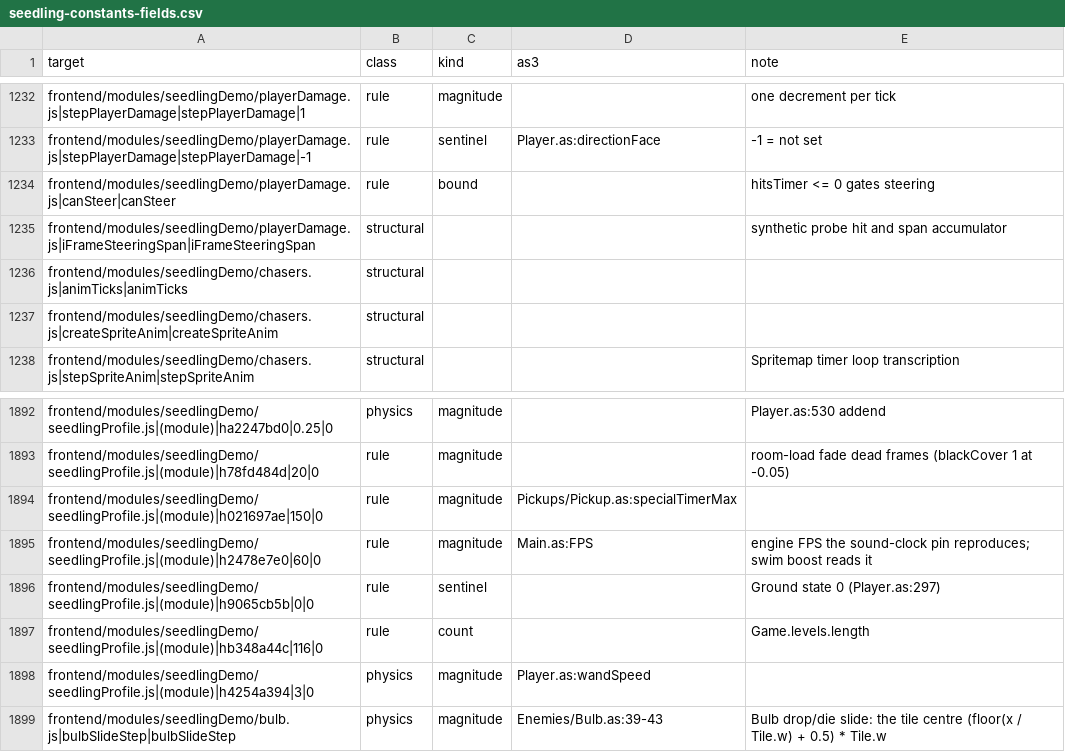
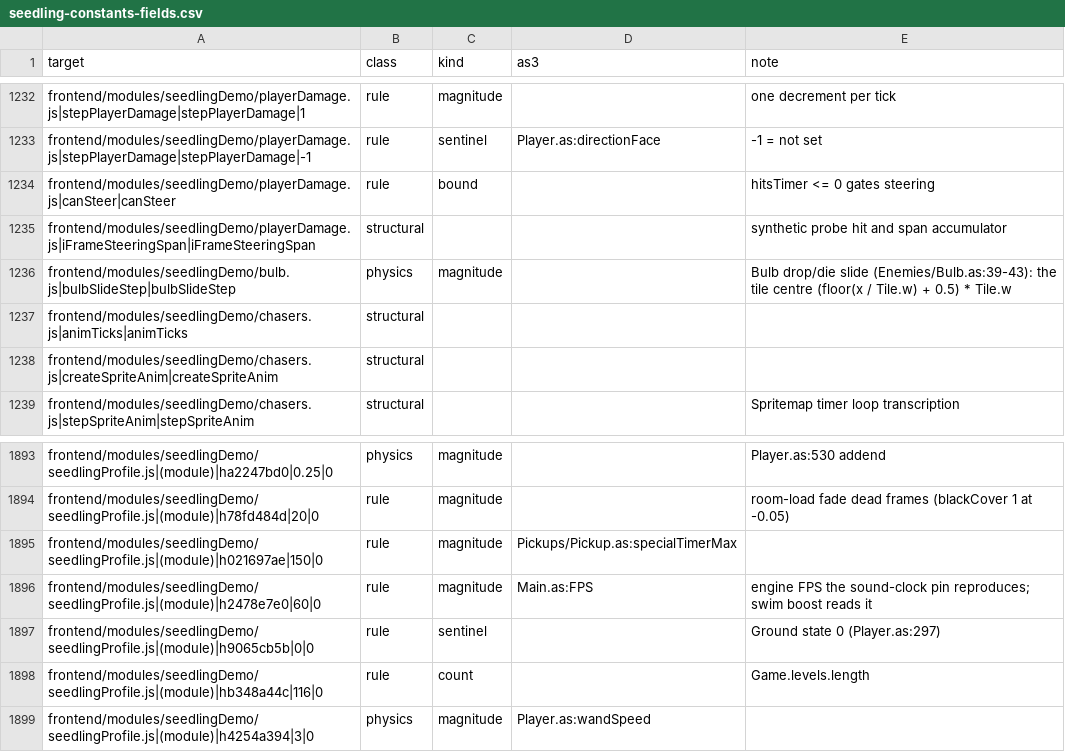
Before and after one commit to PeerInfinity/Archipelago-CC, a CSV file: scripts/procgen/seedling-constants-fields.csv, drawn as a sheet; only a part is shown, gaps mark what is left out.

```diff
--- a/scripts/procgen/seedling-constants-fields.csv
+++ b/scripts/procgen/seedling-constants-fields.csv
@@ -1235,2 +1235,3 @@ frontend/modules/seedlingDemo/playerDamage.js|canSteer|canSteer,rule,bound,,hits
 frontend/modules/seedlingDemo/playerDamage.js|iFrameSteeringSpan|iFrameSteeringSpan,structural,,,synthetic probe hit and span accumulator
+frontend/modules/seedlingDemo/bulb.js|bulbSlideStep|bulbSlideStep,physics,magnitude,,Bulb drop/die slide (Enemies/Bulb.as:39-43): the tile centre (floor(x / Tile.w) + 0.5) * Tile.w
 frontend/modules/seedlingDemo/chasers.js|animTicks|animTicks,structural,,,
@@ -1898,2 +1899 @@ frontend/modules/seedlingDemo/seedlingProfile.js|(module)|hb348a44c|116|0,rule,c
 frontend/modules/seedlingDemo/seedlingProfile.js|(module)|h4254a394|3|0,physics,magnitude,Player.as:wandSpeed,
-frontend/modules/seedlingDemo/bulb.js|bulbSlideStep|bulbSlideStep,physics,magnitude,Enemies/Bulb.as:39-43,Bulb drop/die slide: the tile centre (floor(x / Tile.w) + 0.5) * Tile.w
```
Also changed, not shown: 11 other files.
